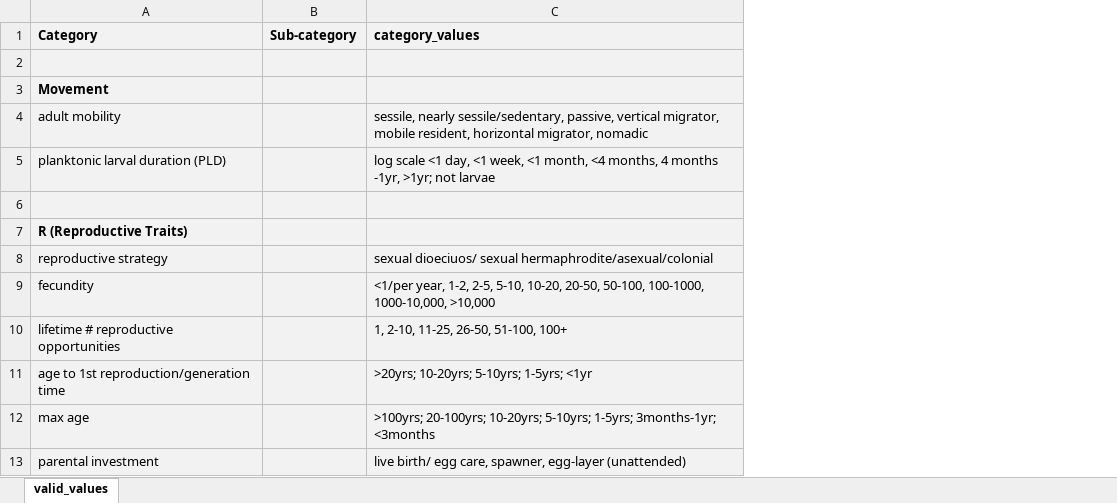
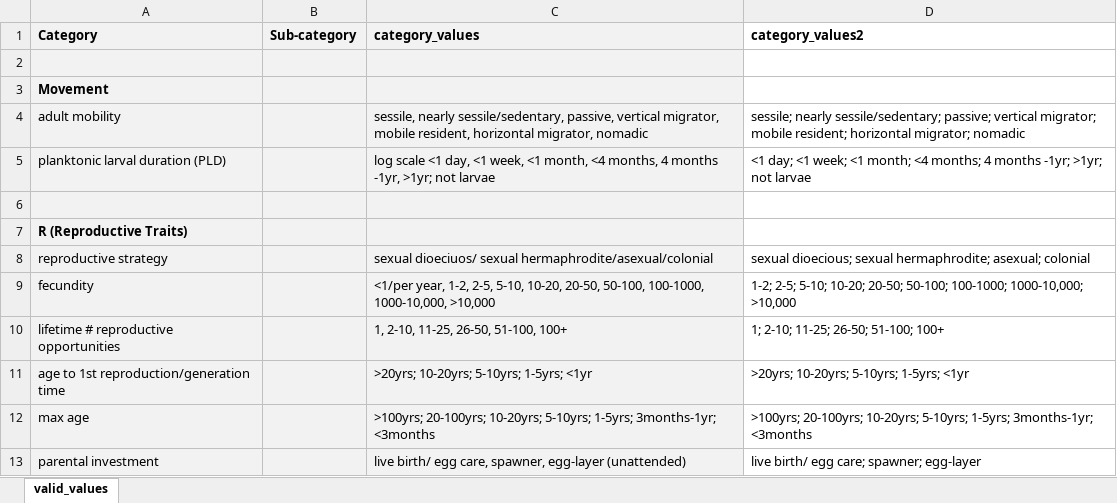
Before and after one commit to mapping-marine-spp-vuln/spp_vuln_framework, an Excel workbook: _raw_data/cat_val_key_auto.xlsx, sheet valid_values, drawn as a sheet; only a part is shown; values as stored, in another font and other column widths than the file's, no borders; the diff names each change by its address in the sheet, - before the commit and + after, or states it on an @@ line.

```diff
--- a/_raw_data/cat_val_key_auto.xlsx (sheet valid_values)
+++ b/_raw_data/cat_val_key_auto.xlsx (sheet valid_values)
+column D (category_values2), rows 4-13: sessile; nearly sessile/sedentary; passive; vertical migrator; mobile resident; horizontal migrator; nomadic | <1 day; <1 week; <1 month; <4 months; 4 months -1yr; >1yr; not larvae |  |  | sexual dioecious; sexual hermaphrodite; asexual; colonial | 1-2; 2-5; 5-10; 10-20; 20-50; 50-100; 100-1000; 1000-10,000; >10,000 | 1; 2-10; 11-25; 26-50; 51-100; 100+ | >20yrs; 10-20yrs; 5-10yrs; 1-5yrs; <1yr | >100yrs; 20-100yrs; 10-20yrs; 5-10yrs; 1-5yrs; 3months-1yr; <3months | live birth/ egg care; spawner; egg-layer
```
Also changed, not shown: 12 other files.
